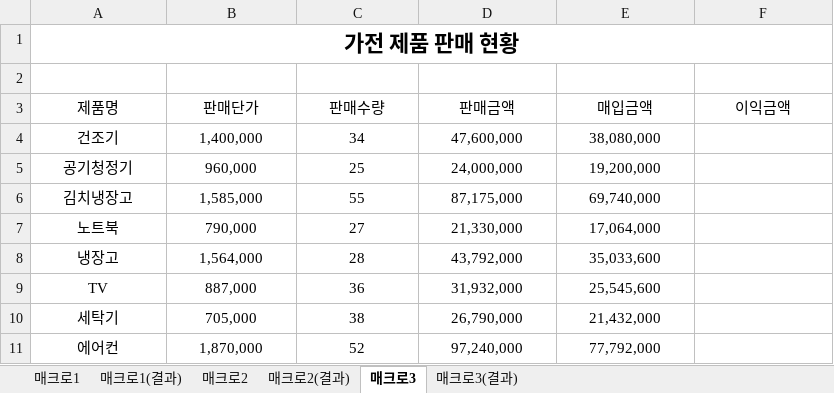
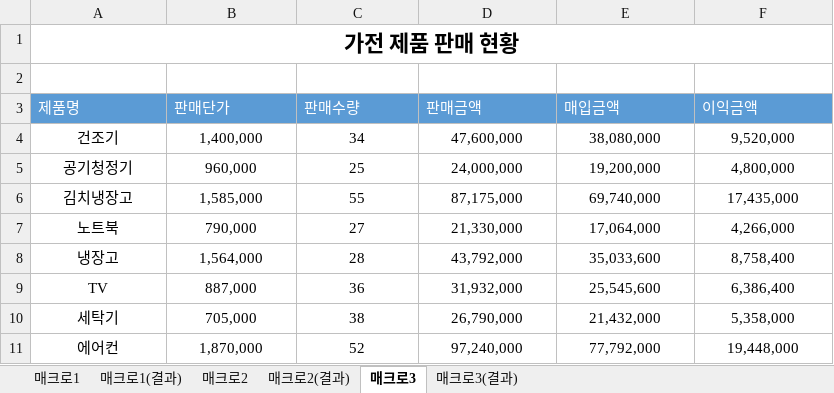
Before and after one commit to jx007s/AGI_EXCEL_2026_07, an Excel workbook: 기본서/26컴활2급/이론/16매크로.xlsm, sheet 매크로3, drawn as a sheet; values as stored, in another font and other column widths than the file's, no borders; charts and pictures not drawn; the diff names each change by its address in the sheet, - before the commit and + after, or states it on an @@ line.

```diff
--- a/기본서/26컴활2급/이론/16매크로.xlsm (sheet 매크로3)
+++ b/기본서/26컴활2급/이론/16매크로.xlsm (sheet 매크로3)
@@ A3:F3 fill: none → #5B9BD5, text colour: black → #FFFFFF, alignment: center → left @@
-F4 (이익금액): (empty)
+F4 (이익금액): 9,520,000
-F5 (이익금액): (empty)
+F5 (이익금액): 4,800,000
-F6 (이익금액): (empty)
+F6 (이익금액): 17,435,000
-F7 (이익금액): (empty)
+F7 (이익금액): 4,266,000
-F8 (이익금액): (empty)
+F8 (이익금액): 8,758,400
-F9 (이익금액): (empty)
+F9 (이익금액): 6,386,400
-F10 (이익금액): (empty)
+F10 (이익금액): 5,358,000
-F11 (이익금액): (empty)
+F11 (이익금액): 19,448,000
```
Also changed, not shown: charts or pictures, 기본서/26컴활2급/대표기출따라하기/대표기출따라하기.xlsm, 기본서/26컴활2급/이론/17차트.xlsm, 1 other file.
